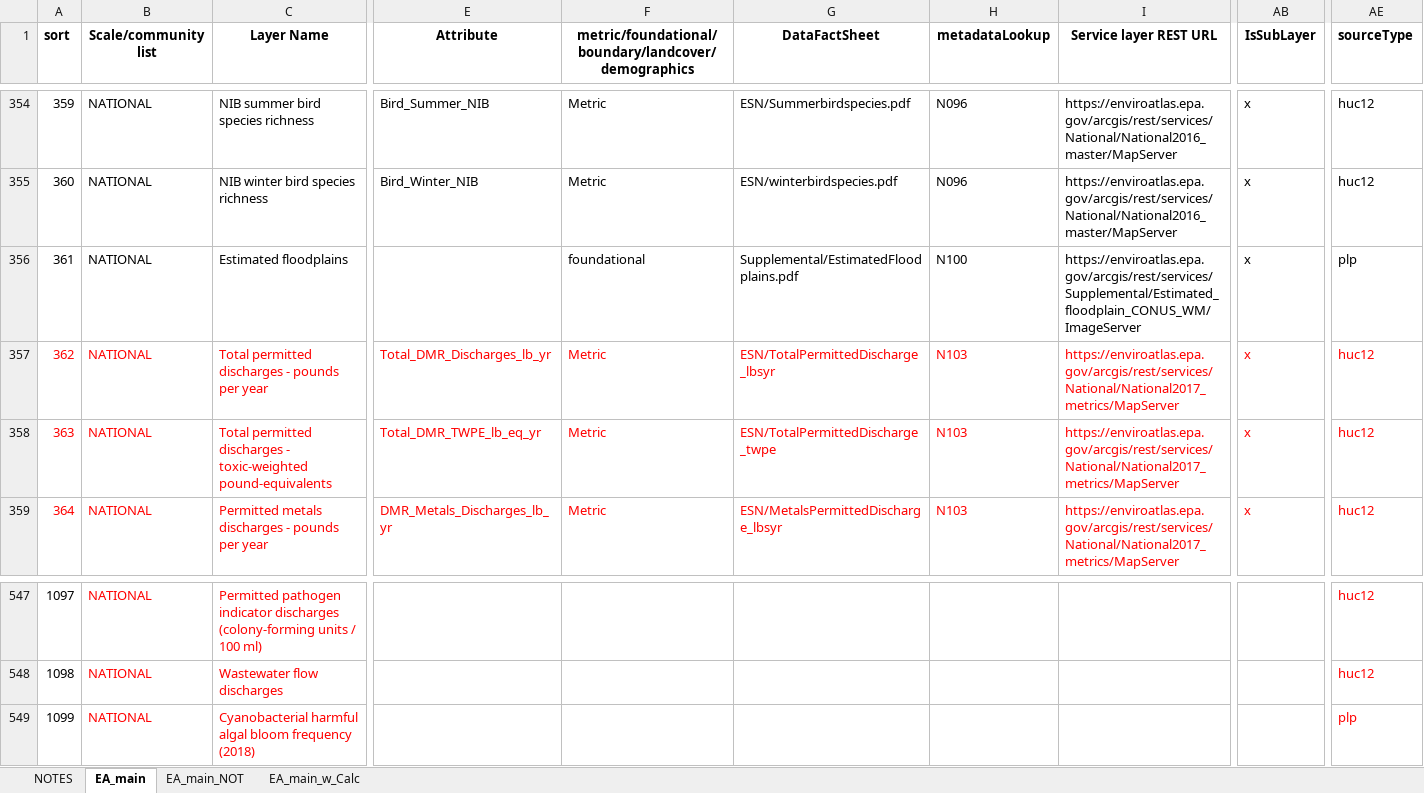
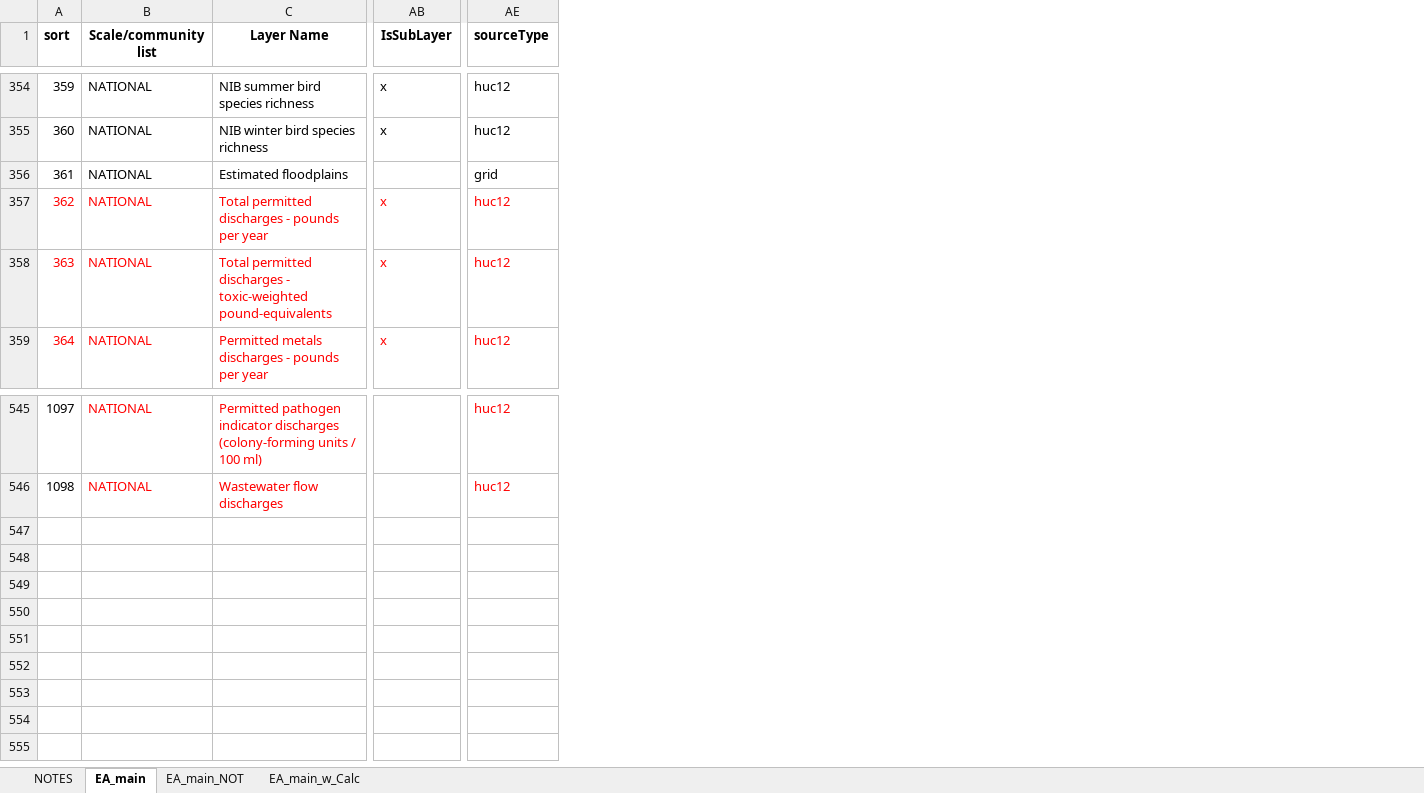
Before and after one commit to USEPA/EnviroAtlas_JSApp, an Excel workbook: scripts/EAWAB4JSON.xlsx, sheet EA_main, drawn as a sheet; only a part is shown, gaps mark what is left out; values as stored, in another font and other column widths than the file's, no borders; rows hold the shown columns only; the diff covers the shown part only; the diff names each change by its address in the sheet, - before the commit and + after, or states it on an @@ line.

Commit message:
Update for FRS service layers

```diff
--- a/scripts/EAWAB4JSON.xlsx (sheet EA_main)
+++ b/scripts/EAWAB4JSON.xlsx (sheet EA_main)
@@ column E (Attribute) hidden, rows 354-359: Bird_Summer_NIB | Bird_Winter_NIB |  | Total_DMR_Discharges_lb_yr | Total_DMR_TWPE_lb_eq_yr | DMR_Metals_Discharges_lb_yr @@
@@ column F hidden, row 1: metric/foundational/boundary/landcover/demographics; rows 354-359: Metric | Metric | foundational | Metric | Metric | Metric @@
@@ column G (DataFactSheet) hidden, rows 354-359: ESN/Summerbirdspecies.pdf | ESN/winterbirdspecies.pdf | Supplemental/EstimatedFloodplains.pdf | ESN/TotalPermittedDischarge_lbsyr | ESN/TotalPermittedDischarge_twpe | ESN/MetalsPermittedDischarge_lbsyr @@
@@ column H (metadataLookup) hidden, rows 354-359: N096 | N096 | N100 | N103 | N103 | N103 @@
@@ column I (Service layer REST URL) hidden, rows 354-359: https://enviroatlas.epa.gov/arcgis/rest/services/National/National2016_master/MapServer | https://enviroatlas.epa.gov/arcgis/rest/services/National/National2016_master/MapServer | https://enviroatlas.epa.gov/arcgis/rest/services/Supplemental/Estimated_floodplain_CONUS_WM/ImageServer | https://enviroatlas.epa.gov/arcgis/rest/services/National/National2017_metrics/MapServer | https://enviroatlas.epa.gov/arcgis/rest/services/National/National2017_metrics/MapServer | https://enviroatlas.epa.gov/arcgis/rest/services/National/National2017_metrics/MapServer @@
-AB356 (IsSubLayer): x
+AB356 (IsSubLayer): (empty)
-AE356 (sourceType): plp
+AE356 (sourceType): grid
-row 549: 1099 | NATIONAL | Cyanobacterial harmful algal bloom frequency (2018) |  |  |  |  |  |  | plp
```
Also changed, not shown: 2 removed rows and 13 edited cells elsewhere in this sheet, 4 other files.
